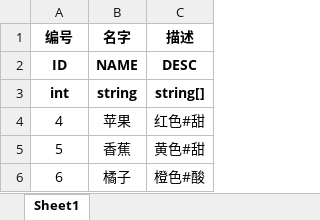
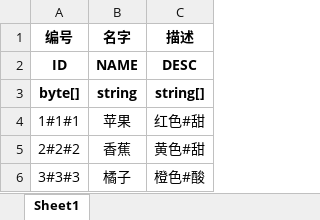
Before and after one commit to mineselfQAQ/MFramework, an Excel workbook: ExcelData/Weapon.xlsx, sheet Sheet1, drawn as a sheet; values as stored, in another font and other column widths than the file's, no borders; the diff names each change by its address in the sheet, - before the commit and + after, or states it on an @@ line.

```diff
--- a/ExcelData/Weapon.xlsx (sheet Sheet1)
+++ b/ExcelData/Weapon.xlsx (sheet Sheet1)
-A3 (编号): int
+A3 (编号): byte[]
-A4 (编号): 4
+A4 (编号): 1#1#1
-A5 (编号): 5
+A5 (编号): 2#2#2
-A6 (编号): 6
+A6 (编号): 3#3#3
```
Also changed, not shown: 12 other files.
